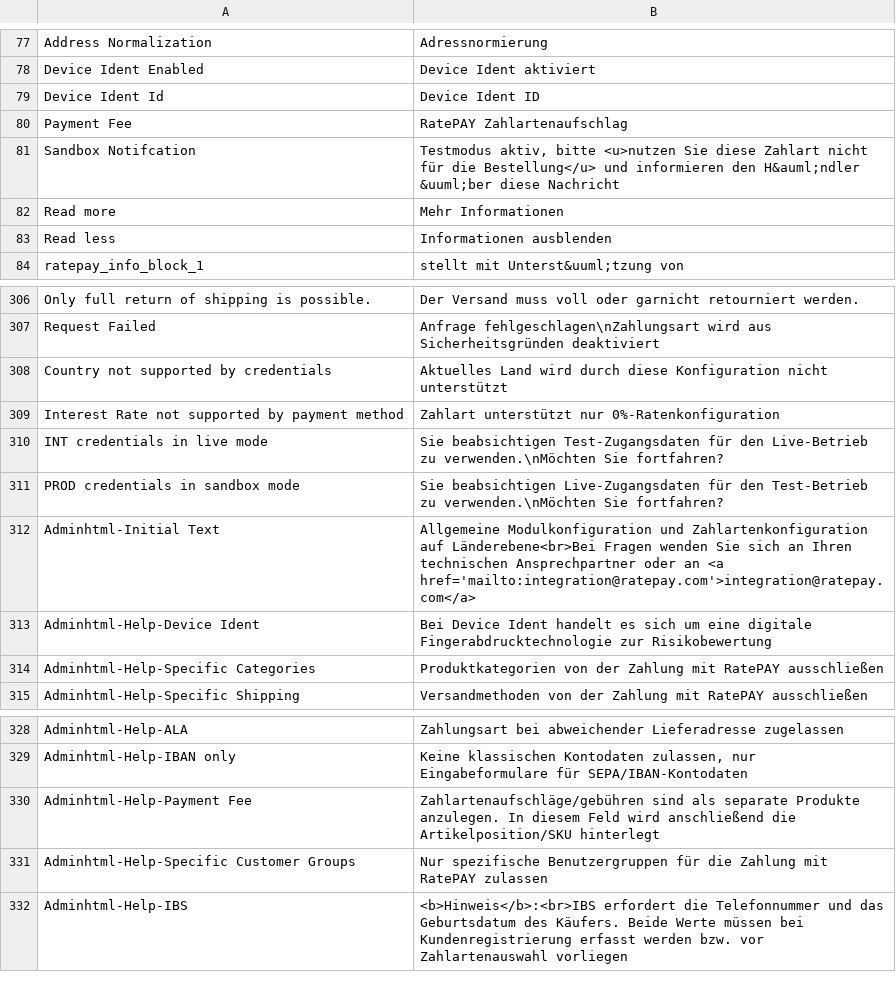
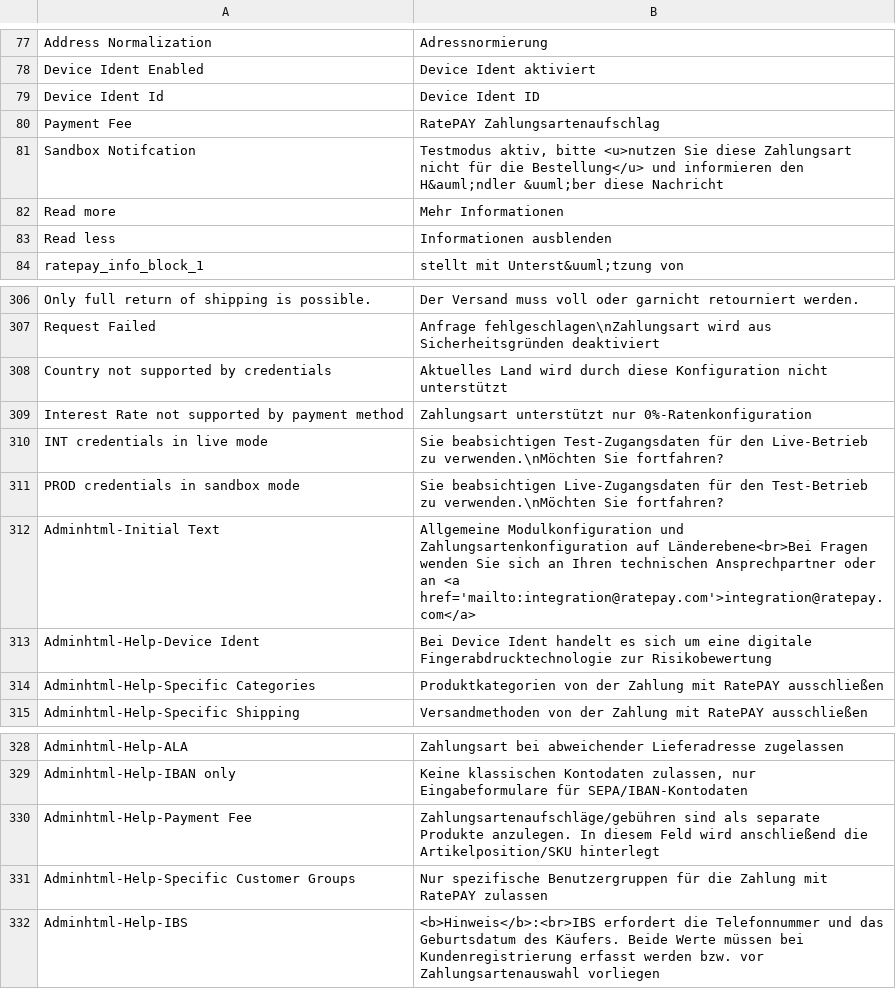
Before and after one commit to ratepay/magento1.7-module, a CSV file: app/locale/de_DE/RatePAY_Ratepaypayment.csv, drawn as a sheet; only a part is shown, gaps mark what is left out.

```diff
--- a/app/locale/de_DE/RatePAY_Ratepaypayment.csv
+++ b/app/locale/de_DE/RatePAY_Ratepaypayment.csv
@@ -79,4 +79,4 @@
 "Device Ident Id", "Device Ident ID"
-"Payment Fee", "RatePAY Zahlartenaufschlag"
-"Sandbox Notifcation", "Testmodus aktiv, bitte <u>nutzen Sie diese Zahlart nicht für die Bestellung</u> und informieren den H&auml;ndler &uuml;ber diese Nachricht"
+"Payment Fee", "RatePAY Zahlungsartenaufschlag"
+"Sandbox Notifcation", "Testmodus aktiv, bitte <u>nutzen Sie diese Zahlungsart nicht für die Bestellung</u> und informieren den H&auml;ndler &uuml;ber diese Nachricht"
 "Read more","Mehr Informationen"
@@ -308,6 +308,6 @@
 "Country not supported by credentials", "Aktuelles Land wird durch diese Konfiguration nicht unterstützt"
-"Interest Rate not supported by payment method", "Zahlart unterstützt nur 0%-Ratenkonfiguration"
+"Interest Rate not supported by payment method", "Zahlungsart unterstützt nur 0%-Ratenkonfiguration"
 "INT credentials in live mode", "Sie beabsichtigen Test-Zugangsdaten für den Live-Betrieb zu verwenden.\nMöchten Sie fortfahren?"
 "PROD credentials in sandbox mode", "Sie beabsichtigen Live-Zugangsdaten für den Test-Betrieb zu verwenden.\nMöchten Sie fortfahren?"
-"Adminhtml-Initial Text", "Allgemeine Modulkonfiguration und Zahlartenkonfiguration auf Länderebene<br>Bei Fragen wenden Sie sich an Ihren technischen Ansprechpartner oder an <a href='mailto:integration@ratepay.com'>integration@ratepay.com</a>"
+"Adminhtml-Initial Text", "Allgemeine Modulkonfiguration und Zahlungsartenkonfiguration auf Länderebene<br>Bei Fragen wenden Sie sich an Ihren technischen Ansprechpartner oder an <a href='mailto:integration@ratepay.com'>integration@ratepay.com</a>"
 "Adminhtml-Help-Device Ident", "Bei Device Ident handelt es sich um eine digitale Fingerabdrucktechnologie zur Risikobewertung"
@@ -329,4 +329,4 @@
 "Adminhtml-Help-IBAN only", "Keine klassischen Kontodaten zulassen, nur Eingabeformulare für SEPA/IBAN-Kontodaten"
-"Adminhtml-Help-Payment Fee", "Zahlartenaufschläge/gebühren sind als separate Produkte anzulegen. In diesem Feld wird anschließend die Artikelposition/SKU hinterlegt"
+"Adminhtml-Help-Payment Fee", "Zahlungsartenaufschläge/gebühren sind als separate Produkte anzulegen. In diesem Feld wird anschließend die Artikelposition/SKU hinterlegt"
 "Adminhtml-Help-Specific Customer Groups", "Nur spezifische Benutzergruppen für die Zahlung mit RatePAY zulassen"
-"Adminhtml-Help-IBS", "<b>Hinweis</b>:<br>IBS erfordert die Telefonnummer und das Geburtsdatum des Käufers. Beide Werte müssen bei Kundenregistrierung erfasst werden bzw. vor Zahlartenauswahl vorliegen"
+"Adminhtml-Help-IBS", "<b>Hinweis</b>:<br>IBS erfordert die Telefonnummer und das Geburtsdatum des Käufers. Beide Werte müssen bei Kundenregistrierung erfasst werden bzw. vor Zahlungsartenauswahl vorliegen"
```
Also changed, not shown: app/locale/en_US/RatePAY_Ratepaypayment.csv, app/locale/nl_NL/RatePAY_Ratepaypayment.csv.
